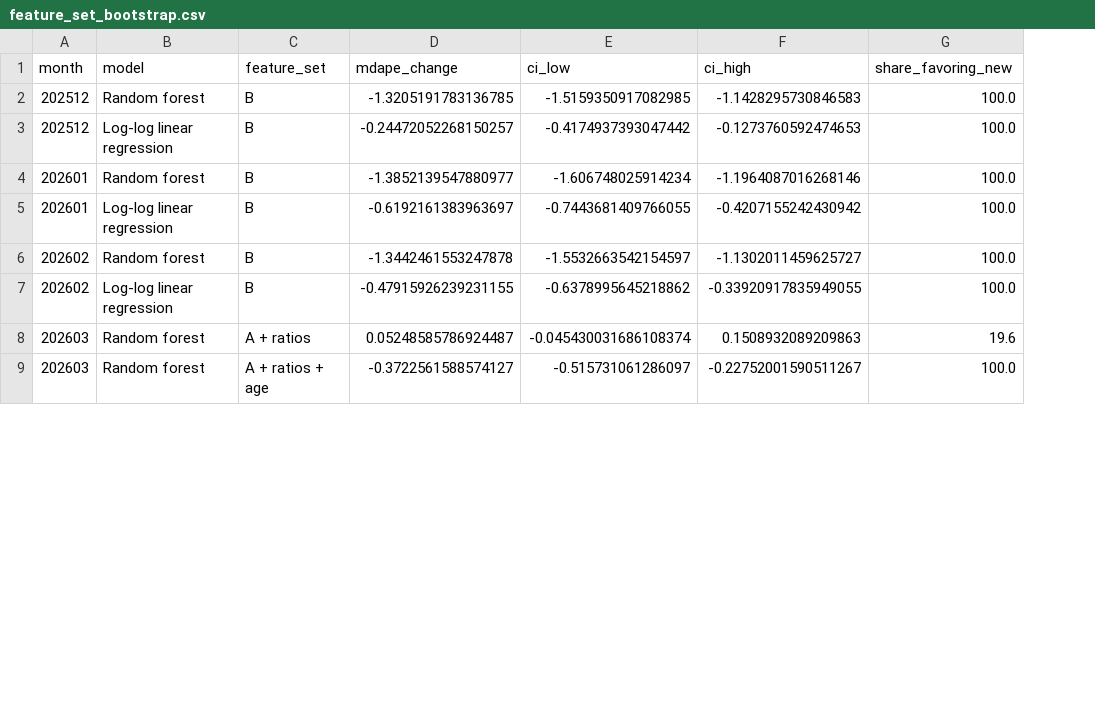
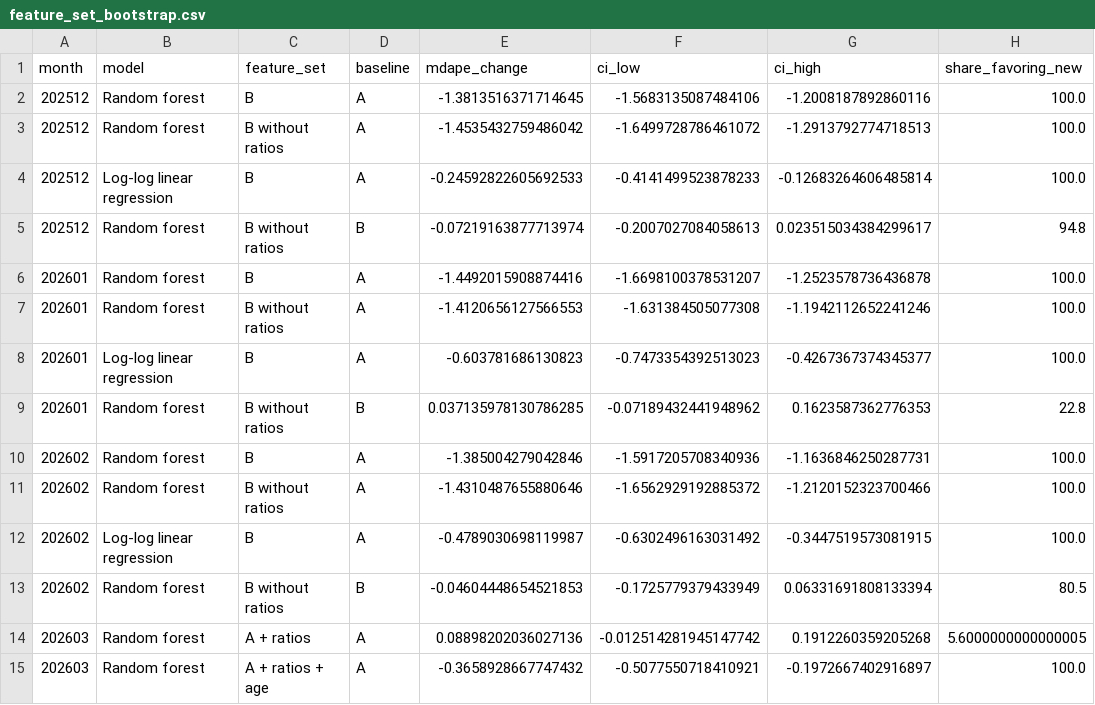
Before and after one commit to tantancodes/IDX-Exchange-Data-Science, a CSV file: results/feature_set_bootstrap.csv, drawn as a sheet; only a part is shown; addresses are those after the commit; the diff covers the shown part only; the diff names each change by its address in the sheet, - before the commit and + after, or states it on an @@ line.

```diff
--- a/results/feature_set_bootstrap.csv
+++ b/results/feature_set_bootstrap.csv
+column D (baseline), row 2: A; row 4: A; row 6: A; row 8: A; row 10: A; row 12: A; rows 14-15: A | A
-E2 (mdape_change): -1.3205191783136785
+E2 (mdape_change): -1.3813516371714645
-F2 (ci_low): -1.5159350917082985
+F2 (ci_low): -1.5683135087484106
-G2 (ci_high): -1.1428295730846583
+G2 (ci_high): -1.2008187892860116
+row 3: 202512 | Random forest | B without ratios | A | -1.4535432759486042 | -1.6499728786461072 | -1.2913792774718513 | 100.0
-E4 (mdape_change): -0.24472052268150257
+E4 (mdape_change): -0.24592822605692533
-F4 (ci_low): -0.4174937393047442
+F4 (ci_low): -0.4141499523878233
-G4 (ci_high): -0.1273760592474653
+G4 (ci_high): -0.12683264606485814
+row 5: 202512 | Random forest | B without ratios | B | -0.07219163877713974 | -0.2007027084058613 | 0.023515034384299617 | 94.8
-E6 (mdape_change): -1.3852139547880977
+E6 (mdape_change): -1.4492015908874416
-F6 (ci_low): -1.606748025914234
+F6 (ci_low): -1.6698100378531207
-G6 (ci_high): -1.1964087016268146
+G6 (ci_high): -1.2523578736436878
+row 7: 202601 | Random forest | B without ratios | A | -1.4120656127566553 | -1.631384505077308 | -1.1942112652241246 | 100.0
-E8 (mdape_change): -0.6192161383963697
+E8 (mdape_change): -0.603781686130823
-F8 (ci_low): -0.7443681409766055
+F8 (ci_low): -0.7473354392513023
-G8 (ci_high): -0.4207155242430942
+G8 (ci_high): -0.4267367374345377
+row 9: 202601 | Random forest | B without ratios | B | 0.037135978130786285 | -0.07189432441948962 | 0.1623587362776353 | 22.8
-E10 (mdape_change): -1.3442461553247878
+E10 (mdape_change): -1.385004279042846
-F10 (ci_low): -1.5532663542154597
+F10 (ci_low): -1.5917205708340936
-G10 (ci_high): -1.1302011459625727
+G10 (ci_high): -1.1636846250287731
+row 11: 202602 | Random forest | B without ratios | A | -1.4310487655880646 | -1.6562929192885372 | -1.2120152323700466 | 100.0
-E12 (mdape_change): -0.47915926239231155
+E12 (mdape_change): -0.4789030698119987
-F12 (ci_low): -0.6378995645218862
+F12 (ci_low): -0.6302496163031492
-G12 (ci_high): -0.33920917835949055
+G12 (ci_high): -0.3447519573081915
+row 13: 202602 | Random forest | B without ratios | B | -0.04604448654521853 | -0.1725779379433949 | 0.06331691808133394 | 80.5
-E14 (mdape_change): 0.05248585786924487
+E14 (mdape_change): 0.08898202036027136
-F14 (ci_low): -0.045430031686108374
+F14 (ci_low): -0.012514281945147742
-G14 (ci_high): 0.1508932089209863
+G14 (ci_high): 0.1912260359205268
-H14 (share_favoring_new): 19.6
+H14 (share_favoring_new): 5.6000000000000005
-E15 (mdape_change): -0.3722561588574127
+E15 (mdape_change): -0.3658928667747432
-F15 (ci_low): -0.515731061286097
+F15 (ci_low): -0.5077550718410921
-G15 (ci_high): -0.22752001590511267
+G15 (ci_high): -0.1972667402916897
```
Also changed, not shown: 2 added rows and 19 edited cells elsewhere in this file, results/feature_set_metrics.csv, 8 other files.
